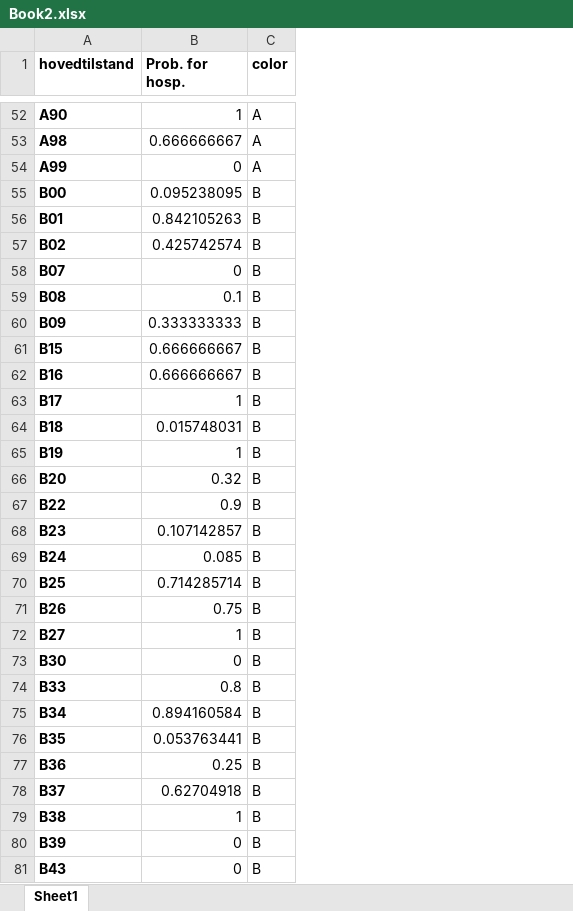
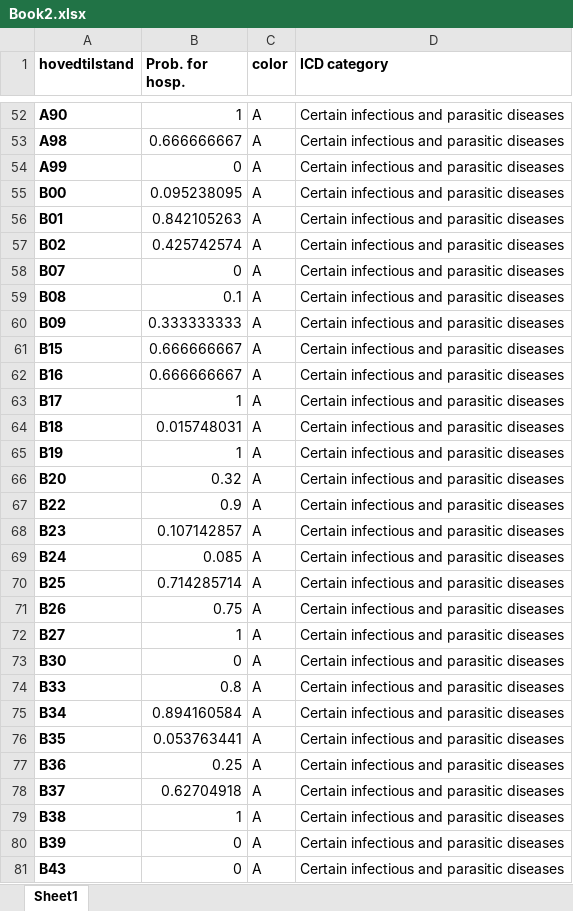
Before and after one commit to MohsenAskar/Interactive_Plot_For_Hospitalization_Probability_Acc_To_Diagnosis_, an Excel workbook: Book2.xlsx, sheet Sheet1, drawn as a sheet; only a part is shown, gaps mark what is left out; values as stored, in another font and other column widths than the file's, no borders; the diff covers the shown part only; the diff names each change by its address in the sheet, - before the commit and + after, or states it on an @@ line.

```diff
--- a/Book2.xlsx (sheet Sheet1)
+++ b/Book2.xlsx (sheet Sheet1)
+column D (ICD category), rows 52-81: all Certain infectious and parasitic diseases
-C55:C81 (color): B
+C55:C81 (color): A
```
Also changed, not shown: 362 edited cells elsewhere in this sheet, 1 other file.
